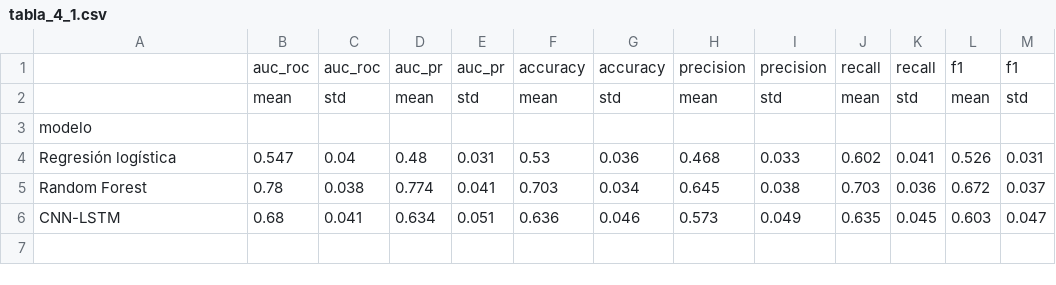
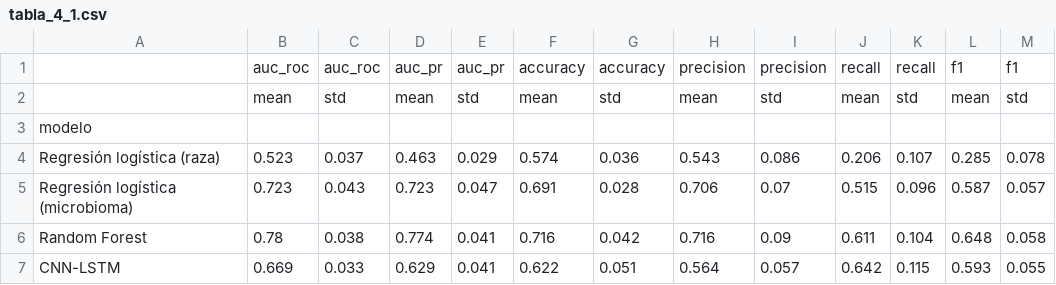
Before and after one commit to emiwp09/Tesis, a CSV file: Correcciones/resultados/tabla_4_1.csv, drawn as a sheet.

```diff
--- a/Correcciones/resultados/tabla_4_1.csv
+++ b/Correcciones/resultados/tabla_4_1.csv
@@ -3,4 +3,5 @@
 modelo,,,,,,,,,,,,
-Regresión logística,0.547,0.04,0.48,0.031,0.53,0.036,0.468,0.033,0.602,0.041,0.526,0.031
-Random Forest,0.78,0.038,0.774,0.041,0.703,0.034,0.645,0.038,0.703,0.036,0.672,0.037
-CNN-LSTM,0.68,0.041,0.634,0.051,0.636,0.046,0.573,0.049,0.635,0.045,0.603,0.047
+Regresión logística (raza),0.523,0.037,0.463,0.029,0.574,0.036,0.543,0.086,0.206,0.107,0.285,0.078
+Regresión logística (microbioma),0.723,0.043,0.723,0.047,0.691,0.028,0.706,0.07,0.515,0.096,0.587,0.057
+Random Forest,0.78,0.038,0.774,0.041,0.716,0.042,0.716,0.09,0.611,0.104,0.648,0.058
+CNN-LSTM,0.669,0.033,0.629,0.041,0.622,0.051,0.564,0.057,0.642,0.115,0.593,0.055
```
Also changed, not shown: Correcciones/resultados/metricas_A1.csv, Correcciones/resultados/metricas_A2.csv, 6 other files.
